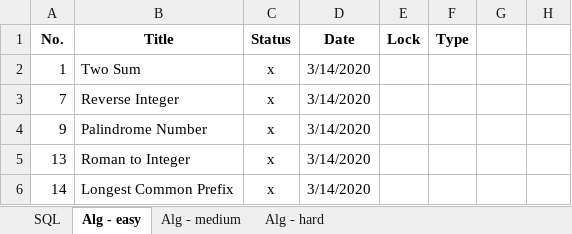
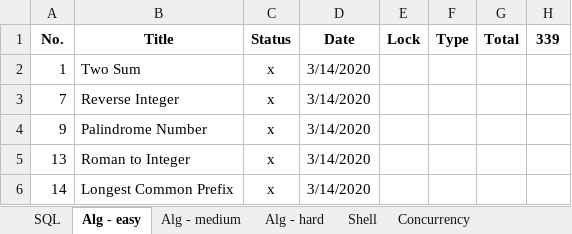
Before and after one commit to vwang0/Leetcode_Solutions, an Excel workbook: leetcode_progress.xlsx, sheet Alg - easy, drawn as a sheet; only a part is shown; values as stored, in another font and other column widths than the file's, no borders; the diff names each change by its address in the sheet, - before the commit and + after, or states it on an @@ line.

```diff
--- a/leetcode_progress.xlsx (sheet Alg - easy)
+++ b/leetcode_progress.xlsx (sheet Alg - easy)
+sheet tab: Shell
+sheet tab: Concurrency
-G1: (empty)
+G1: Total
-H1: (empty)
+H1: 339
```
Also changed, not shown: sheet Alg - medium, sheet Alg - hard, sheet SQL.
